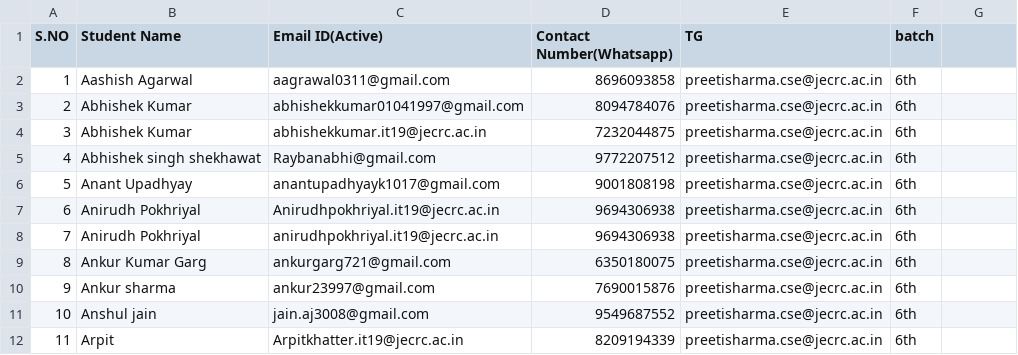
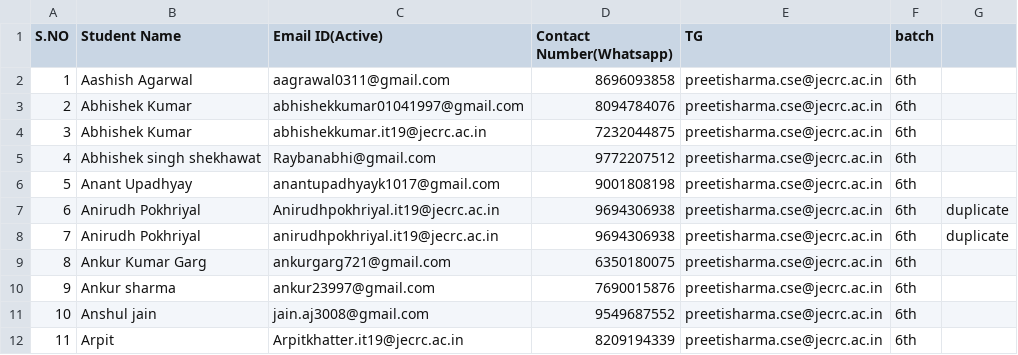
Before and after one commit to prashantspandey/BodhiAI, a CSV file: client_info/jecrc/jecrc_6thsem_itdepartment.csv, drawn as a sheet; only a part is shown; the diff names each change by its address in the sheet, - before the commit and + after, or states it on an @@ line.

```diff
--- a/client_info/jecrc/jecrc_6thsem_itdepartment.csv
+++ b/client_info/jecrc/jecrc_6thsem_itdepartment.csv
-G7:G8: (empty)
+G7:G8: duplicate
```
Also changed, not shown: client_info/jecrc/jecrc_4thsem.csv, 1 other file.
